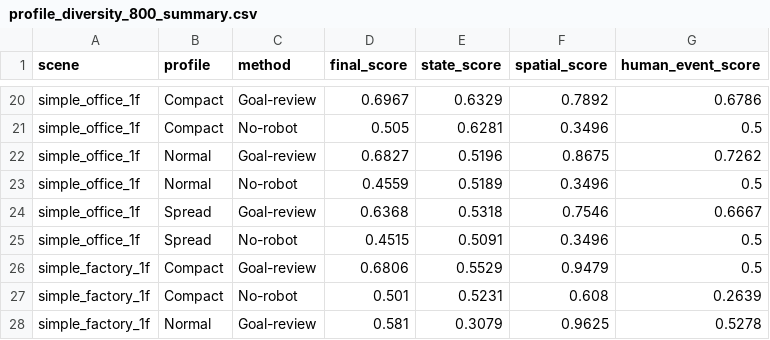
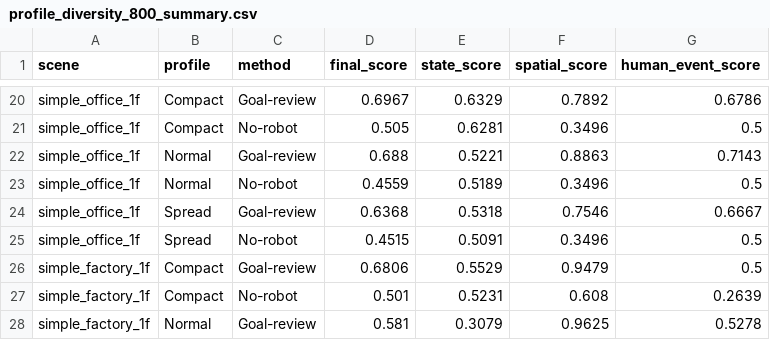
Before and after one commit to lzj13316223562-ui/GraphWorld, a CSV file: paper/figures/overview/profile_diversity_800_summary.csv, drawn as a sheet; only a part is shown, gaps mark what is left out.

```diff
--- a/paper/figures/overview/profile_diversity_800_summary.csv
+++ b/paper/figures/overview/profile_diversity_800_summary.csv
@@ -21,3 +21,3 @@ simple_office_1f,Compact,Goal-review,0.6967,0.6329,0.7892,0.6786
 simple_office_1f,Compact,No-robot,0.505,0.6281,0.3496,0.5
-simple_office_1f,Normal,Goal-review,0.6827,0.5196,0.8675,0.7262
+simple_office_1f,Normal,Goal-review,0.688,0.5221,0.8863,0.7143
 simple_office_1f,Normal,No-robot,0.4559,0.5189,0.3496,0.5
```
Also changed, not shown: paper/figures/model_comparison/model_final_scores_summary.csv, paper/figures/overview/action_profile_800_summary.csv, 12 other files.
